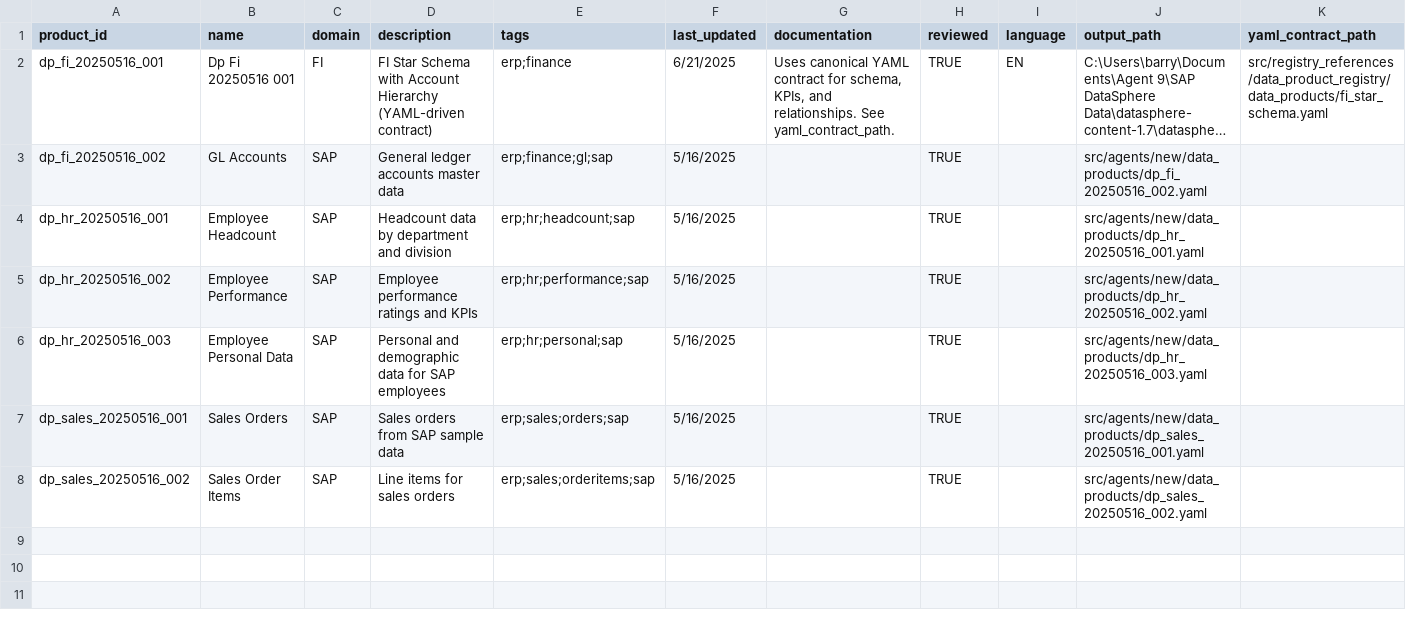
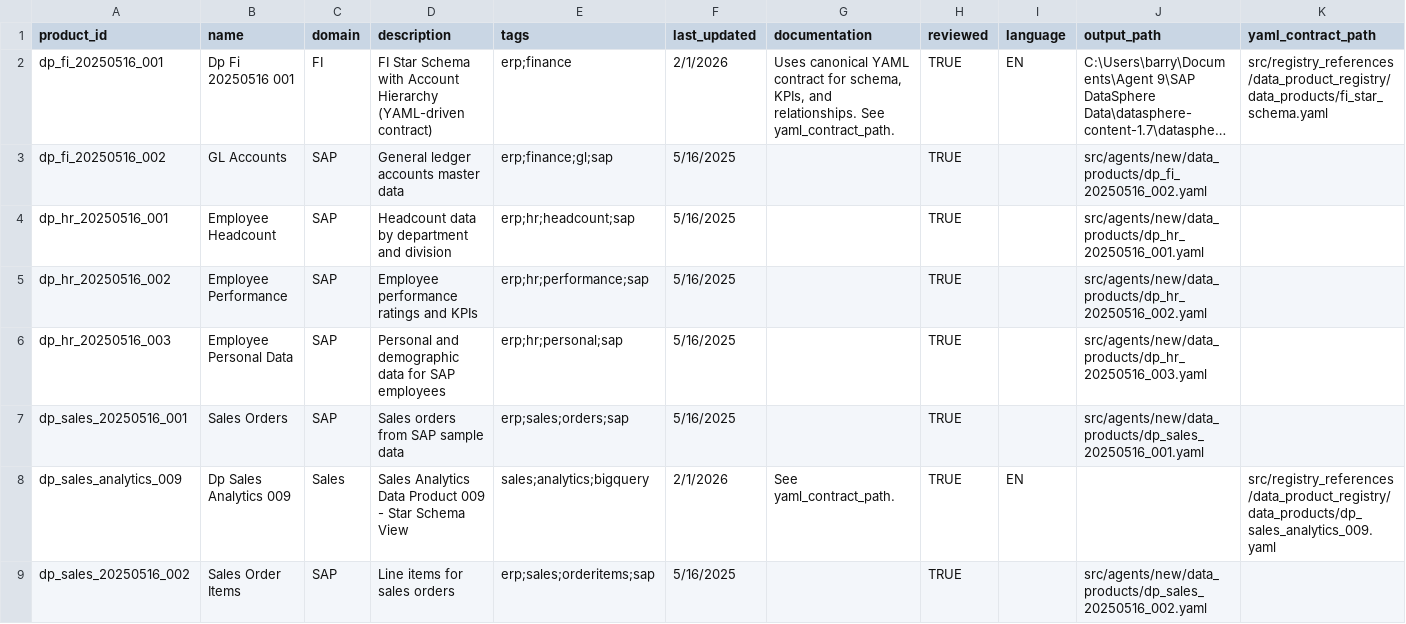
Before and after one commit to barrylellis1/Agent9-HERMES, a CSV file: src/registry/data_product/data_product_registry.csv, drawn as a sheet; long unchanged cells end in …; the diff names each change by its address in the sheet, - before the commit and + after, or states it on an @@ line.

```diff
--- a/src/registry/data_product/data_product_registry.csv
+++ b/src/registry/data_product/data_product_registry.csv
-F2 (last_updated): 6/21/2025
+F2 (last_updated): 2/1/2026
+row 8: dp_sales_analytics_009 | Dp Sales Analytics 009 | Sales | Sales Analytics Data Product 009 - Star Schema View | sales;analytics;bigquery | 2/1/2026 | See yaml_contract_path. | TRUE | EN |  | src/registry_references/data_product_registry/data_products/dp_sales_analytics_009.yaml
```
Also changed, not shown: 50 other files.
